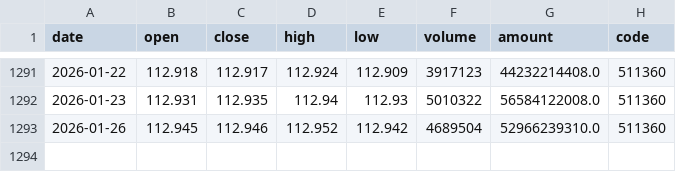
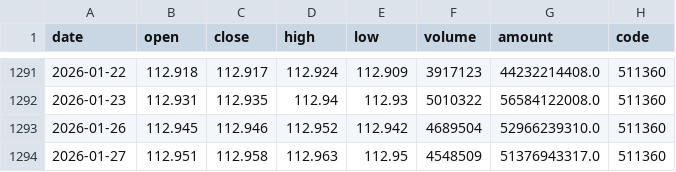
Before and after one commit to MKY508/mcp-cn-a-stock, a CSV file: data/511360.csv, drawn as a sheet; only a part is shown, gaps mark what is left out; the diff names each change by its address in the sheet, - before the commit and + after, or states it on an @@ line.

```diff
--- a/data/511360.csv
+++ b/data/511360.csv
+row 1294: 2026-01-27 | 112.951 | 112.958 | 112.963 | 112.95 | 4548509 | 51376943317.0 | 511360
```
Also changed, not shown: data/510300.csv, data/510880.csv, 4 other files.
